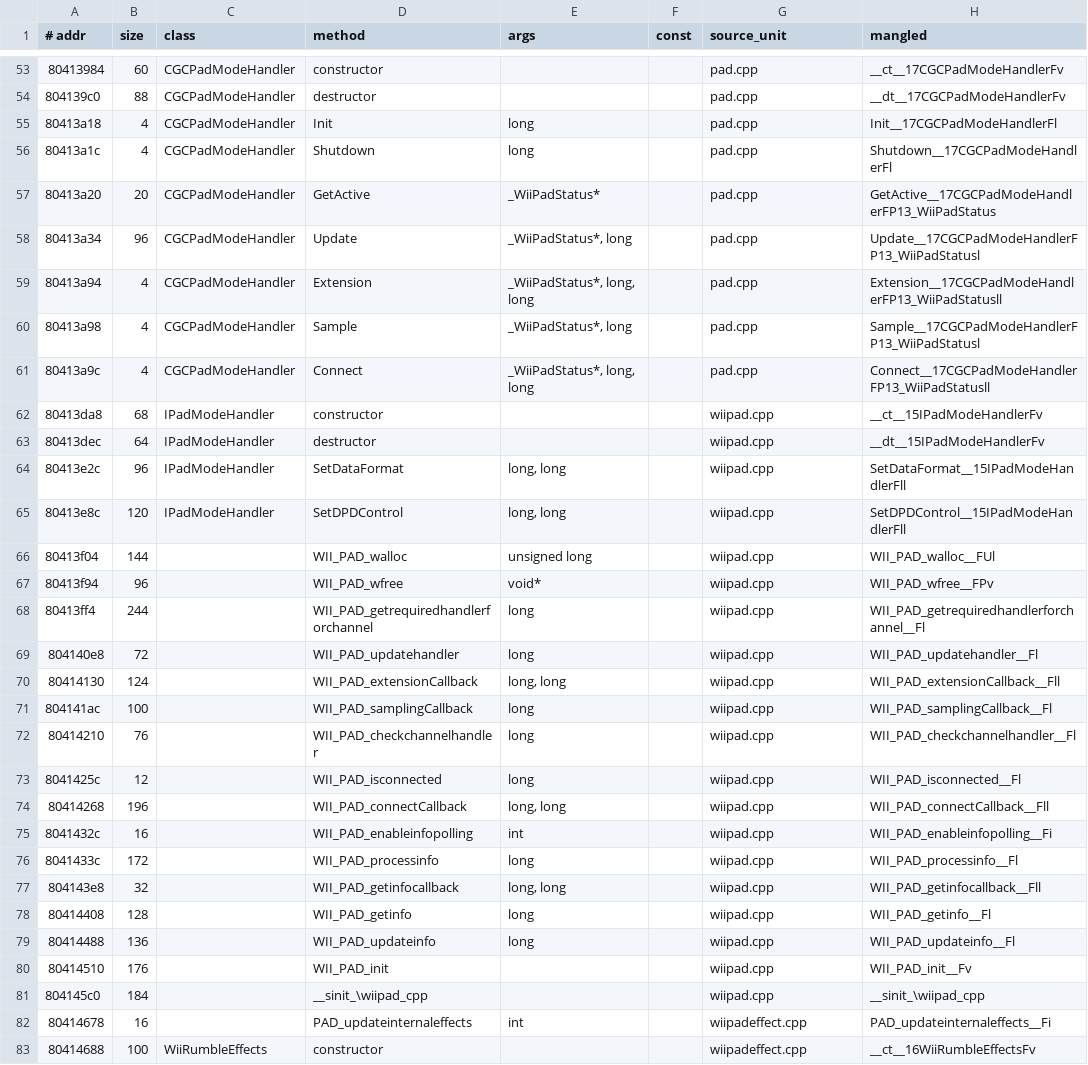
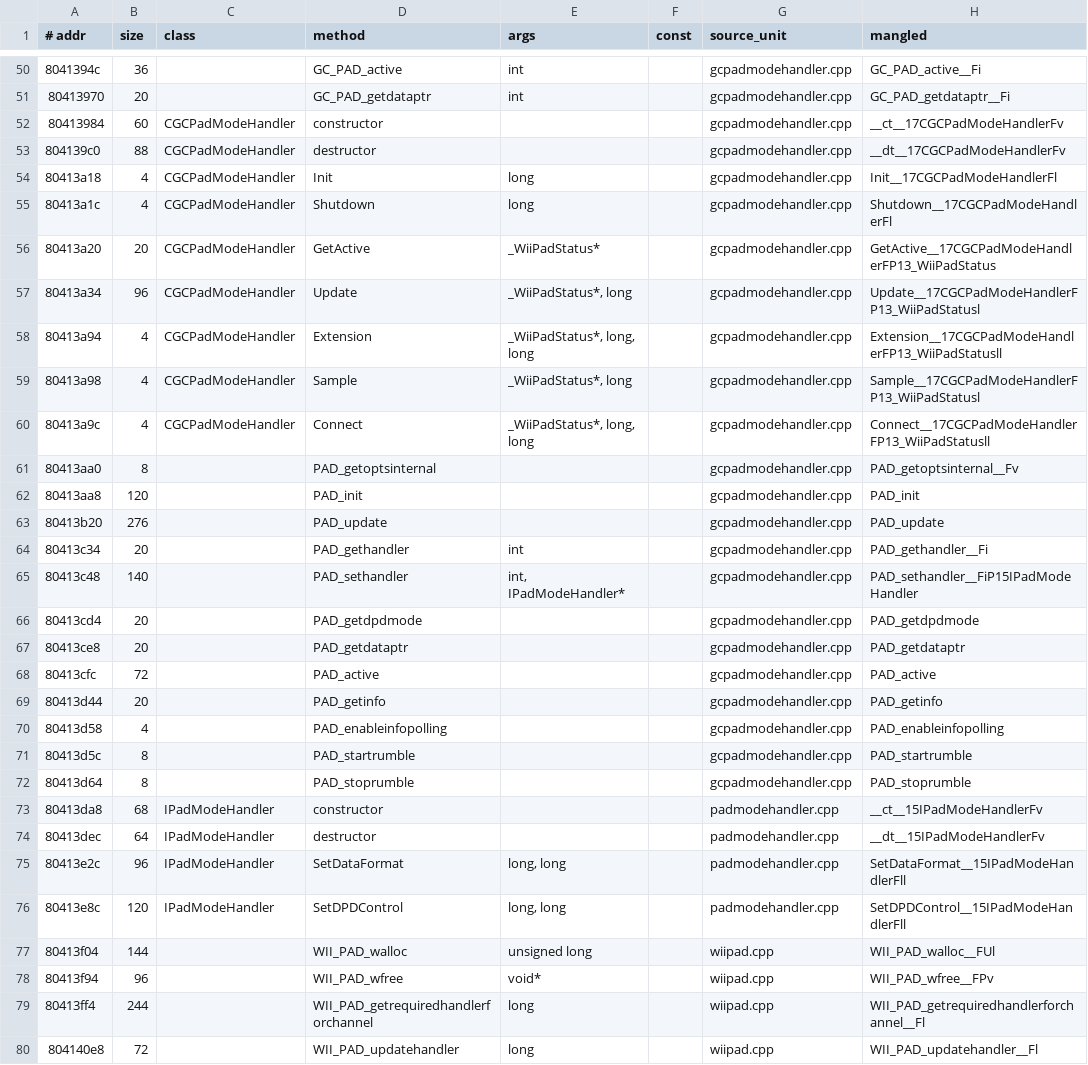
Before and after one commit to Kxboo/EA-Playground, a TSV file: GameMap/data/functions/engine-pad-drivers.tsv, drawn as a sheet; only a part is shown, gaps mark what is left out; the shorter side is filled out with more unchanged rows; the diff covers the shown part only.

```diff
--- a/GameMap/data/functions/engine-pad-drivers.tsv
+++ b/GameMap/data/functions/engine-pad-drivers.tsv
@@ -53,14 +50,28 @@
-80413984	60	CGCPadModeHandler	constructor			pad.cpp	__ct__17CGCPadModeHandlerFv
-804139c0	88	CGCPadModeHandler	destructor			pad.cpp	__dt__17CGCPadModeHandlerFv
-80413a18	4	CGCPadModeHandler	Init	long		pad.cpp	Init__17CGCPadModeHandlerFl
-80413a1c	4	CGCPadModeHandler	Shutdown	long		pad.cpp	Shutdown__17CGCPadModeHandlerFl
-80413a20	20	CGCPadModeHandler	GetActive	_WiiPadStatus*		pad.cpp	GetActive__17CGCPadModeHandlerFP13_WiiPadStatus
-80413a34	96	CGCPadModeHandler	Update	_WiiPadStatus*, long		pad.cpp	Update__17CGCPadModeHandlerFP13_WiiPadStatusl
-80413a94	4	CGCPadModeHandler	Extension	_WiiPadStatus*, long, long		pad.cpp	Extension__17CGCPadModeHandlerFP13_WiiPadStatusll
-80413a98	4	CGCPadModeHandler	Sample	_WiiPadStatus*, long		pad.cpp	Sample__17CGCPadModeHandlerFP13_WiiPadStatusl
-80413a9c	4	CGCPadModeHandler	Connect	_WiiPadStatus*, long, long		pad.cpp	Connect__17CGCPadModeHandlerFP13_WiiPadStatusll
-80413da8	68	IPadModeHandler	constructor			wiipad.cpp	__ct__15IPadModeHandlerFv
-80413dec	64	IPadModeHandler	destructor			wiipad.cpp	__dt__15IPadModeHandlerFv
-80413e2c	96	IPadModeHandler	SetDataFormat	long, long		wiipad.cpp	SetDataFormat__15IPadModeHandlerFll
-80413e8c	120	IPadModeHandler	SetDPDControl	long, long		wiipad.cpp	SetDPDControl__15IPadModeHandlerFll
+8041394c	36		GC_PAD_active	int		gcpadmodehandler.cpp	GC_PAD_active__Fi
+80413970	20		GC_PAD_getdataptr	int		gcpadmodehandler.cpp	GC_PAD_getdataptr__Fi
+80413984	60	CGCPadModeHandler	constructor			gcpadmodehandler.cpp	__ct__17CGCPadModeHandlerFv
+804139c0	88	CGCPadModeHandler	destructor			gcpadmodehandler.cpp	__dt__17CGCPadModeHandlerFv
+80413a18	4	CGCPadModeHandler	Init	long		gcpadmodehandler.cpp	Init__17CGCPadModeHandlerFl
+80413a1c	4	CGCPadModeHandler	Shutdown	long		gcpadmodehandler.cpp	Shutdown__17CGCPadModeHandlerFl
+80413a20	20	CGCPadModeHandler	GetActive	_WiiPadStatus*		gcpadmodehandler.cpp	GetActive__17CGCPadModeHandlerFP13_WiiPadStatus
+80413a34	96	CGCPadModeHandler	Update	_WiiPadStatus*, long		gcpadmodehandler.cpp	Update__17CGCPadModeHandlerFP13_WiiPadStatusl
+80413a94	4	CGCPadModeHandler	Extension	_WiiPadStatus*, long, long		gcpadmodehandler.cpp	Extension__17CGCPadModeHandlerFP13_WiiPadStatusll
+80413a98	4	CGCPadModeHandler	Sample	_WiiPadStatus*, long		gcpadmodehandler.cpp	Sample__17CGCPadModeHandlerFP13_WiiPadStatusl
+80413a9c	4	CGCPadModeHandler	Connect	_WiiPadStatus*, long, long		gcpadmodehandler.cpp	Connect__17CGCPadModeHandlerFP13_WiiPadStatusll
+80413aa0	8		PAD_getoptsinternal			gcpadmodehandler.cpp	PAD_getoptsinternal__Fv
+80413aa8	120		PAD_init			gcpadmodehandler.cpp	PAD_init
+80413b20	276		PAD_update			gcpadmodehandler.cpp	PAD_update
+80413c34	20		PAD_gethandler	int		gcpadmodehandler.cpp	PAD_gethandler__Fi
+80413c48	140		PAD_sethandler	int, IPadModeHandler*		gcpadmodehandler.cpp	PAD_sethandler__FiP15IPadModeHandler
+80413cd4	20		PAD_getdpdmode			gcpadmodehandler.cpp	PAD_getdpdmode
+80413ce8	20		PAD_getdataptr			gcpadmodehandler.cpp	PAD_getdataptr
+80413cfc	72		PAD_active			gcpadmodehandler.cpp	PAD_active
+80413d44	20		PAD_getinfo			gcpadmodehandler.cpp	PAD_getinfo
+80413d58	4		PAD_enableinfopolling			gcpadmodehandler.cpp	PAD_enableinfopolling
+80413d5c	8		PAD_startrumble			gcpadmodehandler.cpp	PAD_startrumble
+80413d64	8		PAD_stoprumble			gcpadmodehandler.cpp	PAD_stoprumble
+80413da8	68	IPadModeHandler	constructor			padmodehandler.cpp	__ct__15IPadModeHandlerFv
+80413dec	64	IPadModeHandler	destructor			padmodehandler.cpp	__dt__15IPadModeHandlerFv
+80413e2c	96	IPadModeHandler	SetDataFormat	long, long		padmodehandler.cpp	SetDataFormat__15IPadModeHandlerFll
+80413e8c	120	IPadModeHandler	SetDPDControl	long, long		padmodehandler.cpp	SetDPDControl__15IPadModeHandlerFll
 80413f04	144		WII_PAD_walloc	unsigned long		wiipad.cpp	WII_PAD_walloc__FUl
```
Also changed, not shown: 2 added rows, 5 removed rows and 46 edited cells elsewhere in this file, GameMap/data/callgraph.tsv, GameMap/data/functions/engine-engine-support.tsv, 50 other files.
